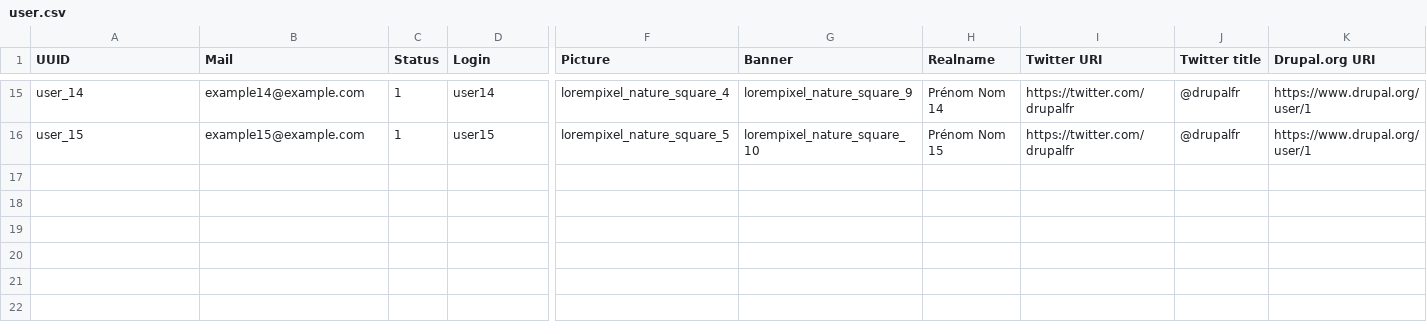
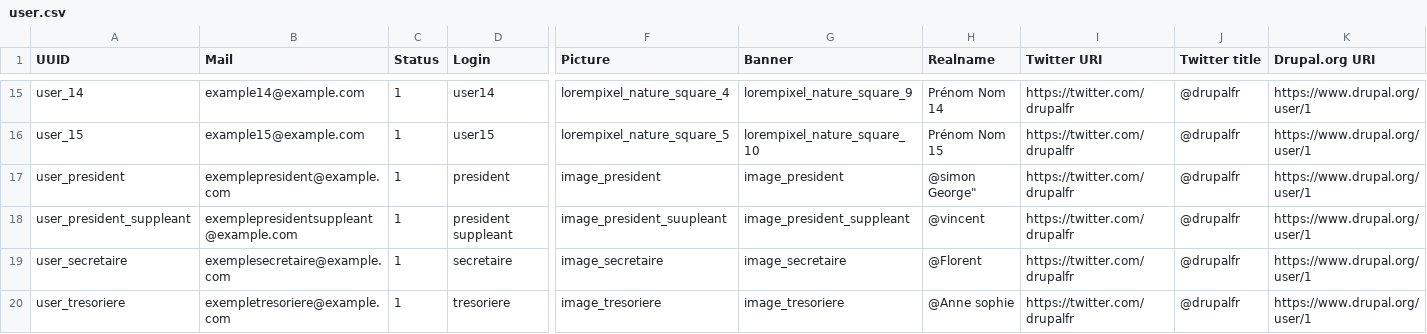
Before and after one commit to Drupal-FR/site-drupalfr, a CSV file: www/modules/custom/drupalfr_migrate/migrations/data/user.csv, drawn as a sheet; only a part is shown, gaps mark what is left out; rows hold the shown columns only; the diff names each change by its address in the sheet, - before the commit and + after, or states it on an @@ line.

Commit message:
migrate assets

```diff
--- a/www/modules/custom/drupalfr_migrate/migrations/data/user.csv
+++ b/www/modules/custom/drupalfr_migrate/migrations/data/user.csv
+row 17: user_president | exemplepresident@example.com | 1 | president | image_president | image_president | @simon George" | https://twitter.com/drupalfr | @drupalfr | https://www.drupal.org/user/1
+row 18: user_president_suppleant | exemplepresidentsuppleant@example.com | 1 | president suppleant | image_president_suupleant | image_president_suppleant | @vincent | https://twitter.com/drupalfr | @drupalfr | https://www.drupal.org/user/1
+row 19: user_secretaire | exemplesecretaire@example.com | 1 | secretaire | image_secretaire | image_secretaire | @Florent | https://twitter.com/drupalfr | @drupalfr | https://www.drupal.org/user/1
+row 20: user_tresoriere | exempletresoriere@example.com | 1 | tresoriere | image_tresoriere | image_tresoriere | @Anne sophie | https://twitter.com/drupalfr | @drupalfr | https://www.drupal.org/user/1
```
Also changed, not shown: www/modules/custom/drupalfr_migrate/migrations/data/event.csv, www/modules/custom/drupalfr_migrate/migrations/data/local_group.csv, 30 other files.
